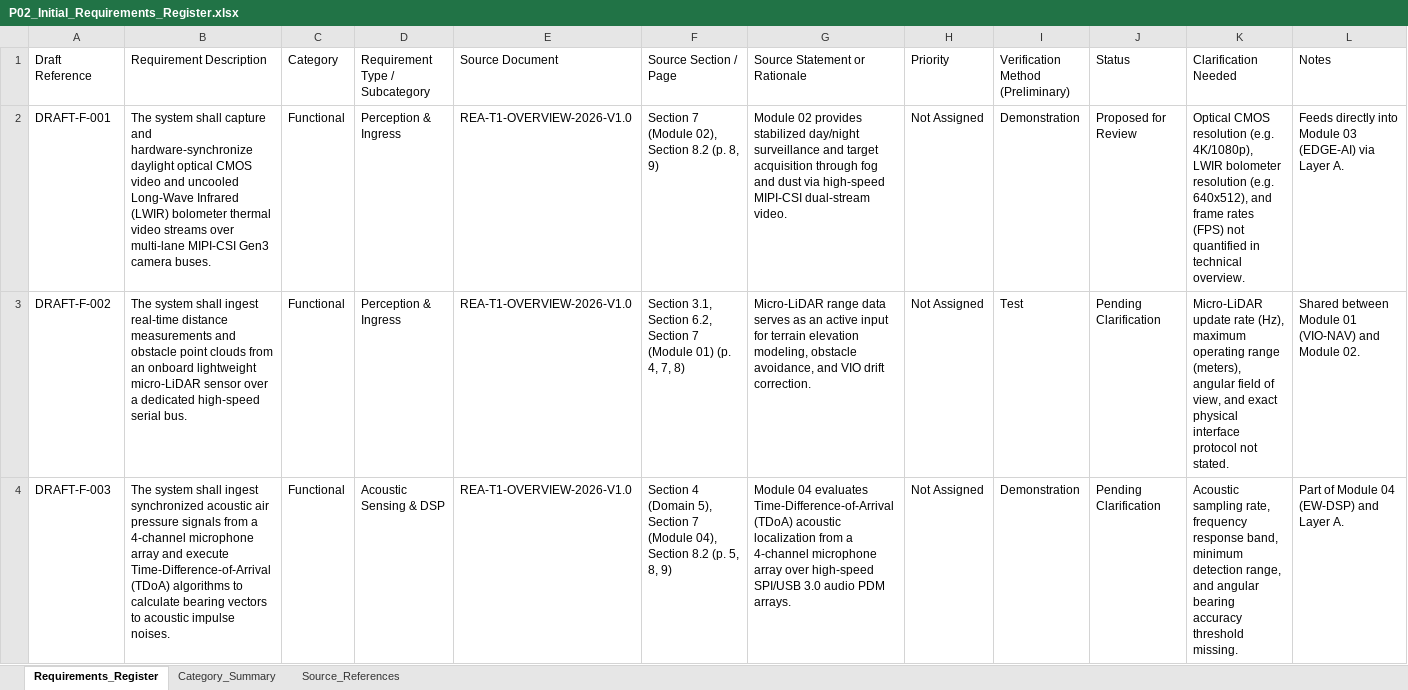
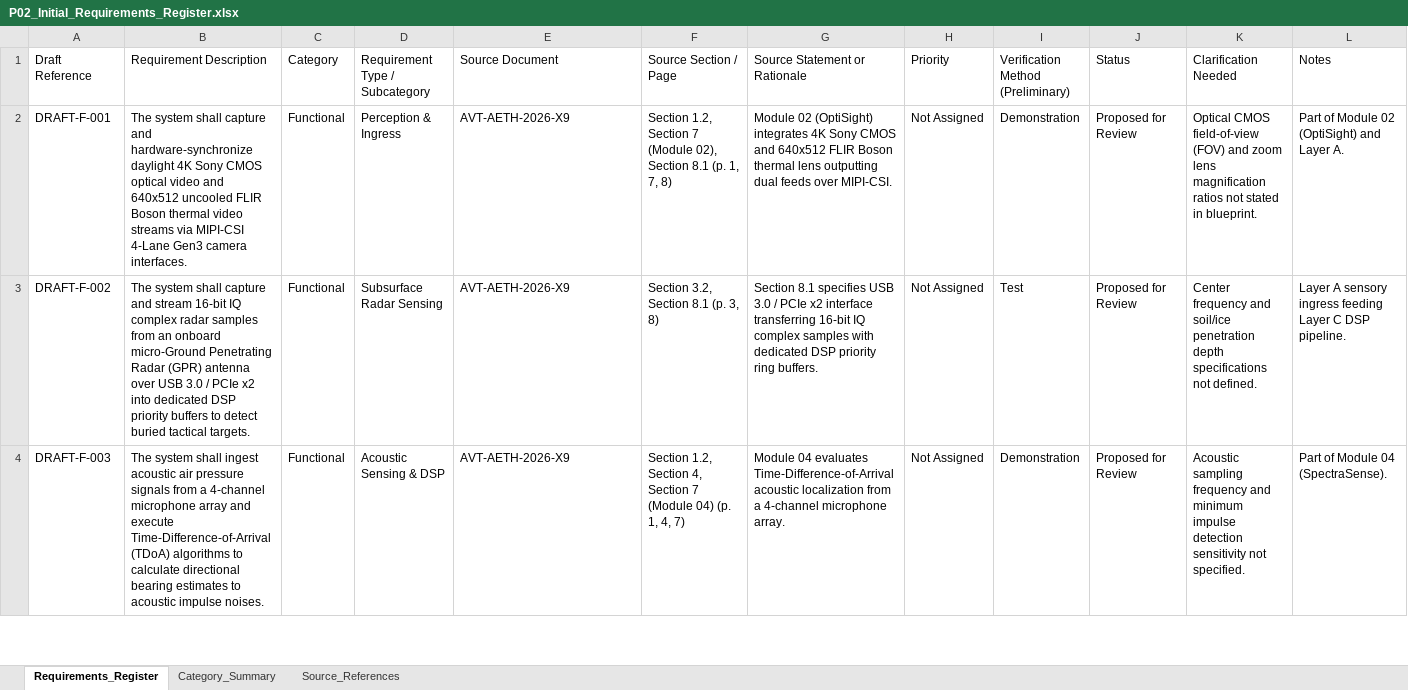
Before and after one commit to psharmapriyanka009-ux/RE-T1, an Excel workbook: Day 1/P02_Initial_Requirements_Register.xlsx, sheet Requirements_Register, drawn as a sheet; only a part is shown; values as stored, in another font and other column widths than the file's, no cell formats; the diff covers the shown part only; the diff names each change by its address in the sheet, - before the commit and + after, or states it on an @@ line.

Commit message:
Align Day 1 deliverables with AeroVanguard AV-X9 Aetheris technical blueprint (AVT-AETH-2026-X9)

```diff
--- a/Day 1/P02_Initial_Requirements_Register.xlsx (sheet Requirements_Register)
+++ b/Day 1/P02_Initial_Requirements_Register.xlsx (sheet Requirements_Register)
-B2 (Requirement Description): …hardware-synchronize daylight optical CMOS video and uncooled Long-Wave Infrared (LWIR) bolometer thermal video streams over multi-lane MIPI-CSI Gen3 camera buses.
+B2 (Requirement Description): …hardware-synchronize daylight 4K Sony CMOS optical video and 640x512 uncooled FLIR Boson thermal video streams via MIPI-CSI 4-Lane Gen3 camera interfaces.
-E2:E4 (Source Document): REA-T1-OVERVIEW-2026-V1.0
+E2:E4 (Source Document): AVT-AETH-2026-X9
-F2 (Source Section / Page): Section 7 (Module 02), Section 8.2 (p. 8, 9)
+F2 (Source Section / Page): Section 1.2, Section 7 (Module 02), Section 8.1 (p. 1, 7, 8)
-G2 (Source Statement or Rationale): Module 02 provides stabilized day/night surveillance and target acquisition through fog and dust via high-speed MIPI-CSI dual-stream video.
+G2 (Source Statement or Rationale): Module 02 (OptiSight) integrates 4K Sony CMOS and 640x512 FLIR Boson thermal lens outputting dual feeds over MIPI-CSI.
-K2 (Clarification Needed): Optical CMOS resolution (e.g. 4K/1080p), LWIR bolometer resolution (e.g. 640x512), and frame rates (FPS) not quantified in technical overview.
+K2 (Clarification Needed): Optical CMOS field-of-view (FOV) and zoom lens magnification ratios not stated in blueprint.
-L2 (Notes): Feeds directly into Module 03 (EDGE-AI) via Layer A.
+L2 (Notes): Part of Module 02 (OptiSight) and Layer A.
-B3 (Requirement Description): …system shall ingest real-time distance measurements and obstacle point clouds from an onboard lightweight micro-LiDAR sensor over a dedicated high-speed serial bus.
+B3 (Requirement Description): …system shall capture and stream 16-bit IQ complex radar samples from an onboard micro-Ground Penetrating Radar (GPR) antenna over USB 3.0 / PCIe x2 into dedicated DSP priority buffers to detect buried tactical targets.
-D3 (Requirement Type / Subcategory): Perception & Ingress
+D3 (Requirement Type / Subcategory): Subsurface Radar Sensing
-F3 (Source Section / Page): Section 3.1, Section 6.2, Section 7 (Module 01) (p. 4, 7, 8)
+F3 (Source Section / Page): Section 3.2, Section 8.1 (p. 3, 8)
-G3 (Source Statement or Rationale): Micro-LiDAR range data serves as an active input for terrain elevation modeling, obstacle avoidance, and VIO drift correction.
+G3 (Source Statement or Rationale): Section 8.1 specifies USB 3.0 / PCIe x2 interface transferring 16-bit IQ complex samples with dedicated DSP priority ring buffers.
-J3:J4 (Status): Pending Clarification
+J3:J4 (Status): Proposed for Review
-K3 (Clarification Needed): Micro-LiDAR update rate (Hz), maximum operating range (meters), angular field of view, and exact physical interface protocol not stated.
+K3 (Clarification Needed): Center frequency and soil/ice penetration depth specifications not defined.
-L3 (Notes): Shared between Module 01 (VIO-NAV) and Module 02.
+L3 (Notes): Layer A sensory ingress feeding Layer C DSP pipeline.
-B4 (Requirement Description): …shall ingest synchronized acoustic air pressure signals from a 4-channel microphone array and execute Time-Difference-of-Arrival (TDoA) algorithms to calculate bearing vectors to acoustic…
+B4 (Requirement Description): …shall ingest acoustic air pressure signals from a 4-channel microphone array and execute Time-Difference-of-Arrival (TDoA) algorithms to calculate directional bearing estimates to acoustic…
-F4 (Source Section / Page): Section 4 (Domain 5), Section 7 (Module 04), Section 8.2 (p. 5, 8, 9)
+F4 (Source Section / Page): Section 1.2, Section 4, Section 7 (Module 04) (p. 1, 4, 7)
-G4 (Source Statement or Rationale): …evaluates Time-Difference-of-Arrival (TDoA) acoustic localization from a 4-channel microphone array over high-speed SPI/USB 3.0 audio PDM arrays.
+G4 (Source Statement or Rationale): …evaluates Time-Difference-of-Arrival acoustic localization from a 4-channel microphone array.
-K4 (Clarification Needed): Acoustic sampling rate, frequency response band, minimum detection range, and angular bearing accuracy threshold missing.
+K4 (Clarification Needed): Acoustic sampling frequency and minimum impulse detection sensitivity not specified.
-L4 (Notes): Part of Module 04 (EW-DSP) and Layer A.
+L4 (Notes): Part of Module 04 (SpectraSense).
```
Also changed, not shown: 2 added rows, 3 removed rows and 231 edited cells elsewhere in this sheet, sheet Category_Summary, sheet Source_References, cell formats, 3 other files.
